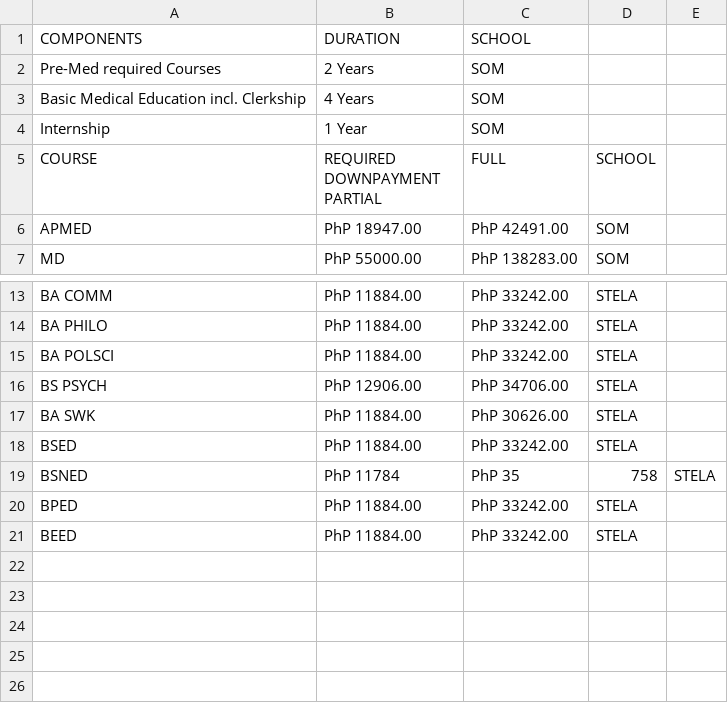
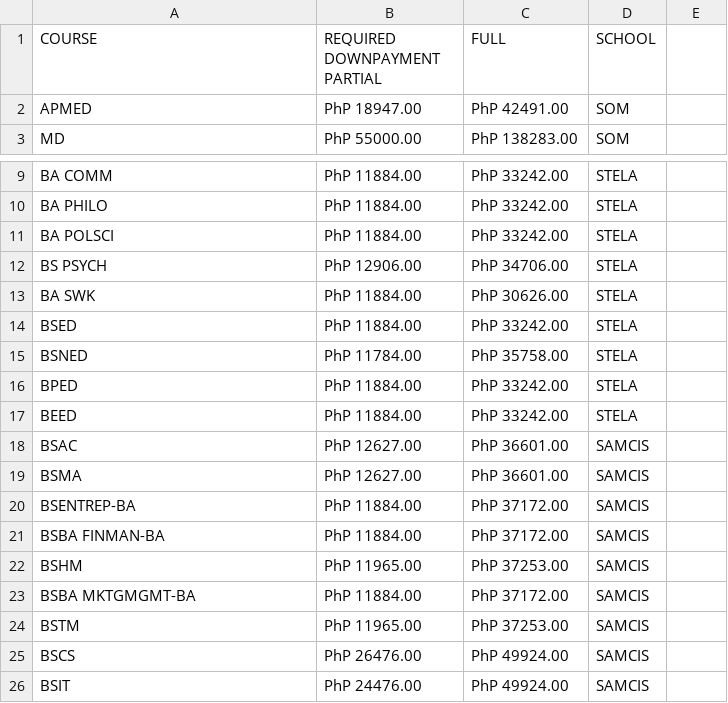
Before and after one commit to moimo1/nlp-rag, a CSV file: CleanedText/converted_tables.csv, drawn as a sheet; only a part is shown, gaps mark what is left out.

```diff
--- a/CleanedText/converted_tables.csv
+++ b/CleanedText/converted_tables.csv
@@ -1,5 +1 @@
-COMPONENTS,DURATION,SCHOOL
-Pre-Med required Courses, 2 Years,SOM
-Basic Medical Education incl. Clerkship, 4 Years,SOM
-Internship, 1 Year,SOM
 COURSE,REQUIRED DOWNPAYMENT PARTIAL,FULL,SCHOOL
@@ -18,4 +14,13 @@ BA SWK,PhP 11884.00,PhP 30626.00,STELA
 BSED,PhP 11884.00,PhP 33242.00,STELA
-BSNED,PhP 11784,PhP 35,758,STELA
+BSNED,PhP 11784.00,PhP 35758.00,STELA
 BPED,PhP 11884.00,PhP 33242.00,STELA
 BEED,PhP 11884.00,PhP 33242.00,STELA
+BSAC,PhP 12627.00,PhP 36601.00,SAMCIS
+BSMA,PhP 12627.00,PhP 36601.00,SAMCIS
+BSENTREP-BA,PhP 11884.00,PhP 37172.00,SAMCIS
+BSBA FINMAN-BA,PhP 11884.00,PhP 37172.00,SAMCIS
+BSHM,PhP 11965.00,PhP 37253.00,SAMCIS
+BSBA MKTGMGMT-BA,PhP 11884.00,PhP 37172.00,SAMCIS
+BSTM,PhP 11965.00,PhP 37253.00,SAMCIS
+BSCS,PhP 26476.00,PhP 49924.00,SAMCIS
+BSIT,PhP 24476.00,PhP 49924.00,SAMCIS
```
Also changed, not shown: 8 other files.
